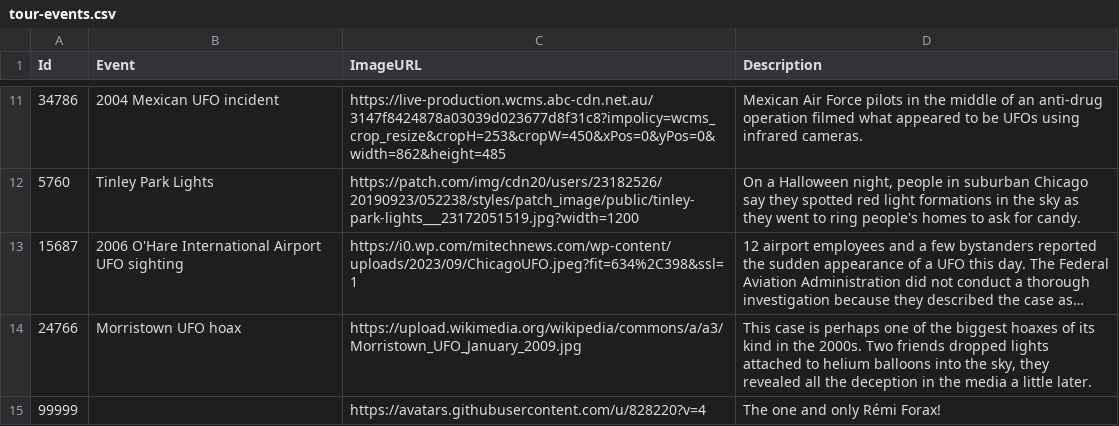
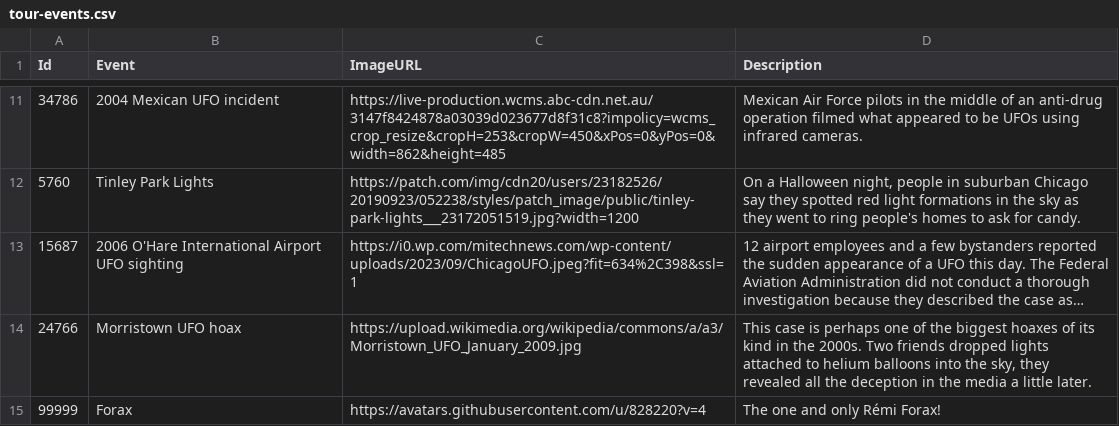
Before and after one commit to Superpo06/UFOs-sightings, a CSV file: data/tour-events.csv, drawn as a sheet; only a part is shown, gaps mark what is left out; long unchanged cells end in ….

```diff
--- a/data/tour-events.csv
+++ b/data/tour-events.csv
@@ -14,2 +14,2 @@ Id;Event;ImageURL;Description
 24766;Morristown UFO hoax;https://upload.wikimedia.org/wikipedia/commons/a/a3/Morristown_UFO_January_2009.jpg; This case is perhaps one of the biggest hoaxes of its kind in the 2000s. Two friends dropped lights attached to helium balloons into the sky, they revealed all the deception in the media a little later.
-99999;;https://avatars.githubusercontent.com/u/828220?v=4;The one and only Rémi Forax!
+99999;Forax;https://avatars.githubusercontent.com/u/828220?v=4; The one and only Rémi Forax!
```
Also changed, not shown: 2 other files.
